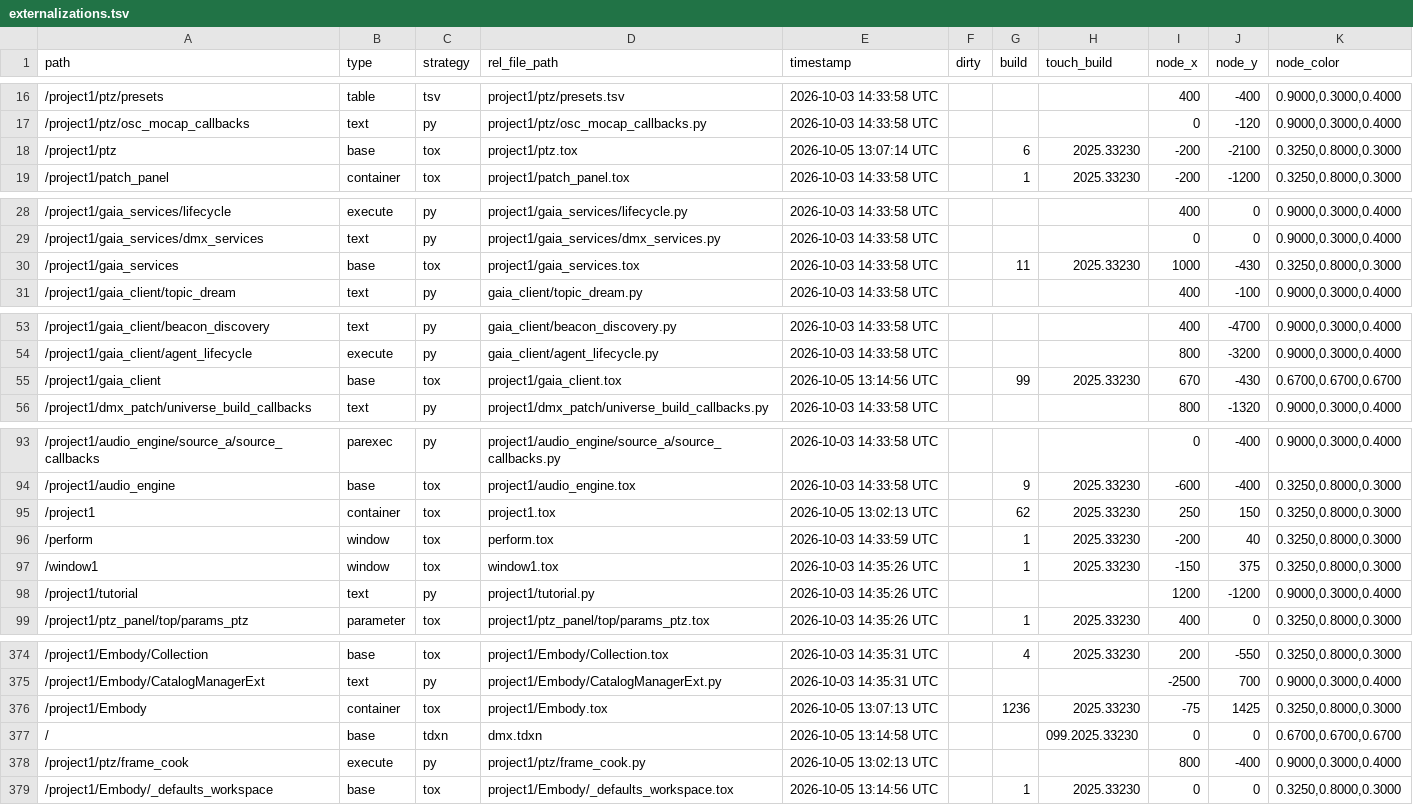
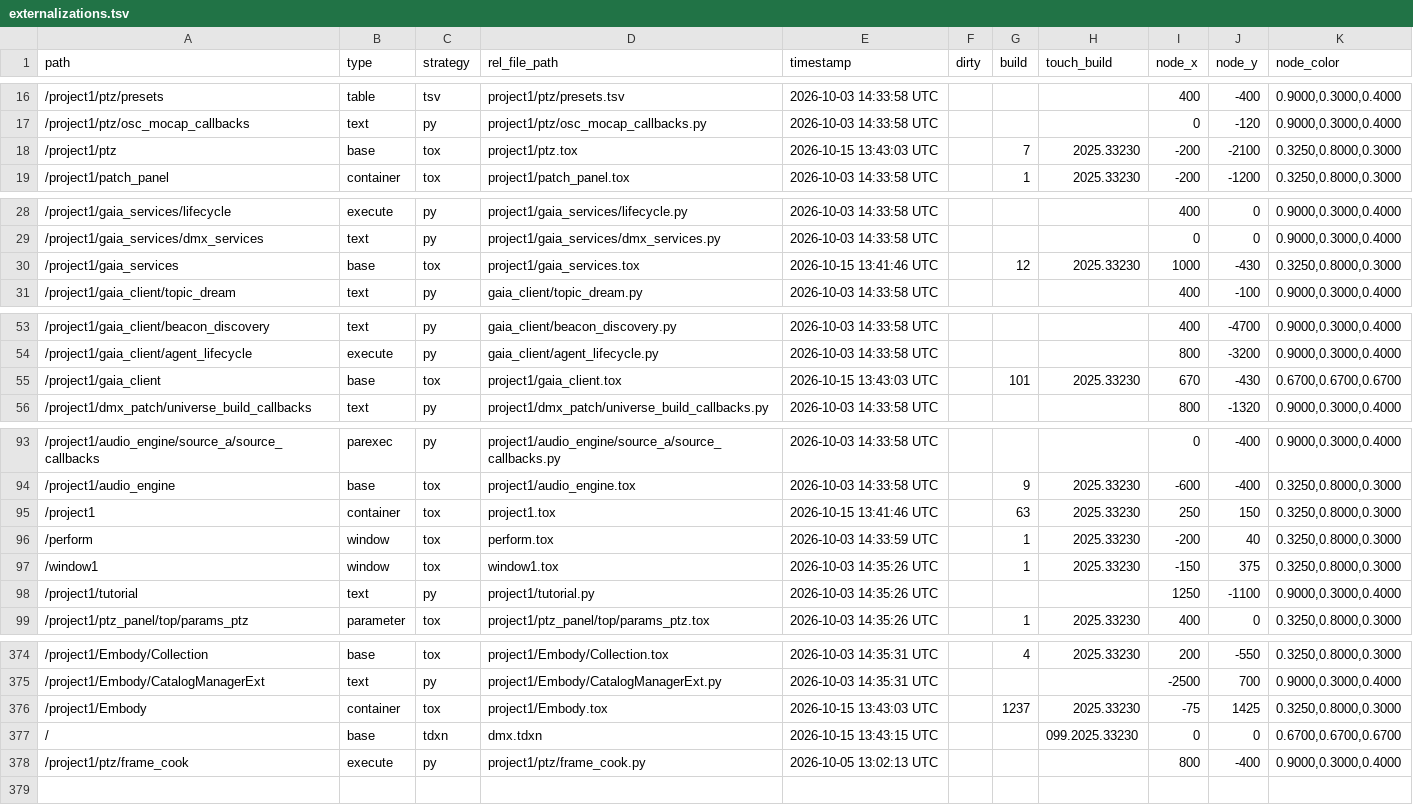
Before and after one commit to vsvisualsubstance-source/TD4DMX, a TSV file: project1/externalizations.tsv, drawn as a sheet; only a part is shown, gaps mark what is left out; the diff covers the shown part only.

```diff
--- a/project1/externalizations.tsv
+++ b/project1/externalizations.tsv
@@ -17,3 +17,3 @@ path	type	strategy	rel_file_path	timestamp	dirty	build	touch_build	node_x	node_y
 /project1/ptz/osc_mocap_callbacks	text	py	project1/ptz/osc_mocap_callbacks.py	2026-10-03 14:33:58 UTC				0	-120	0.9000,0.3000,0.4000
-/project1/ptz	base	tox	project1/ptz.tox	2026-10-05 13:07:14 UTC		6	2025.33230	-200	-2100	0.3250,0.8000,0.3000
+/project1/ptz	base	tox	project1/ptz.tox	2026-10-15 13:43:03 UTC		7	2025.33230	-200	-2100	0.3250,0.8000,0.3000
 /project1/patch_panel	container	tox	project1/patch_panel.tox	2026-10-03 14:33:58 UTC		1	2025.33230	-200	-1200	0.3250,0.8000,0.3000
@@ -29,3 +29,3 @@ path	type	strategy	rel_file_path	timestamp	dirty	build	touch_build	node_x	node_y
 /project1/gaia_services/dmx_services	text	py	project1/gaia_services/dmx_services.py	2026-10-03 14:33:58 UTC				0	0	0.9000,0.3000,0.4000
-/project1/gaia_services	base	tox	project1/gaia_services.tox	2026-10-03 14:33:58 UTC		11	2025.33230	1000	-430	0.3250,0.8000,0.3000
+/project1/gaia_services	base	tox	project1/gaia_services.tox	2026-10-15 13:41:46 UTC		12	2025.33230	1000	-430	0.3250,0.8000,0.3000
 /project1/gaia_client/topic_dream	text	py	gaia_client/topic_dream.py	2026-10-03 14:33:58 UTC				400	-100	0.9000,0.3000,0.4000
@@ -54,3 +54,3 @@ path	type	strategy	rel_file_path	timestamp	dirty	build	touch_build	node_x	node_y
 /project1/gaia_client/agent_lifecycle	execute	py	gaia_client/agent_lifecycle.py	2026-10-03 14:33:58 UTC				800	-3200	0.9000,0.3000,0.4000
-/project1/gaia_client	base	tox	project1/gaia_client.tox	2026-10-05 13:14:56 UTC		99	2025.33230	670	-430	0.6700,0.6700,0.6700
+/project1/gaia_client	base	tox	project1/gaia_client.tox	2026-10-15 13:43:03 UTC		101	2025.33230	670	-430	0.6700,0.6700,0.6700
 /project1/dmx_patch/universe_build_callbacks	text	py	project1/dmx_patch/universe_build_callbacks.py	2026-10-03 14:33:58 UTC				800	-1320	0.9000,0.3000,0.4000
@@ -94,6 +94,6 @@ path	type	strategy	rel_file_path	timestamp	dirty	build	touch_build	node_x	node_y
 /project1/audio_engine	base	tox	project1/audio_engine.tox	2026-10-03 14:33:58 UTC		9	2025.33230	-600	-400	0.3250,0.8000,0.3000
-/project1	container	tox	project1.tox	2026-10-05 13:02:13 UTC		62	2025.33230	250	150	0.3250,0.8000,0.3000
+/project1	container	tox	project1.tox	2026-10-15 13:41:46 UTC		63	2025.33230	250	150	0.3250,0.8000,0.3000
 /perform	window	tox	perform.tox	2026-10-03 14:33:59 UTC		1	2025.33230	-200	40	0.3250,0.8000,0.3000
 /window1	window	tox	window1.tox	2026-10-03 14:35:26 UTC		1	2025.33230	-150	375	0.3250,0.8000,0.3000
-/project1/tutorial	text	py	project1/tutorial.py	2026-10-03 14:35:26 UTC				1200	-1200	0.9000,0.3000,0.4000
+/project1/tutorial	text	py	project1/tutorial.py	2026-10-03 14:35:26 UTC				1250	-1100	0.9000,0.3000,0.4000
 /project1/ptz_panel/top/params_ptz	parameter	tox	project1/ptz_panel/top/params_ptz.tox	2026-10-03 14:35:26 UTC		1	2025.33230	400	0	0.3250,0.8000,0.3000
@@ -375,5 +375,4 @@ path	type	strategy	rel_file_path	timestamp	dirty	build	touch_build	node_x	node_y
 /project1/Embody/CatalogManagerExt	text	py	project1/Embody/CatalogManagerExt.py	2026-10-03 14:35:31 UTC				-2500	700	0.9000,0.3000,0.4000
-/project1/Embody	container	tox	project1/Embody.tox	2026-10-05 13:07:13 UTC		1236	2025.33230	-75	1425	0.3250,0.8000,0.3000
-/	base	tdxn	dmx.tdxn	2026-10-05 13:14:58 UTC			099.2025.33230	0	0	0.6700,0.6700,0.6700
+/project1/Embody	container	tox	project1/Embody.tox	2026-10-15 13:43:03 UTC		1237	2025.33230	-75	1425	0.3250,0.8000,0.3000
+/	base	tdxn	dmx.tdxn	2026-10-15 13:43:15 UTC			099.2025.33230	0	0	0.6700,0.6700,0.6700
 /project1/ptz/frame_cook	execute	py	project1/ptz/frame_cook.py	2026-10-05 13:02:13 UTC				800	-400	0.9000,0.3000,0.4000
-/project1/Embody/_defaults_workspace	base	tox	project1/Embody/_defaults_workspace.tox	2026-10-05 13:14:56 UTC		1	2025.33230	0	0	0.3250,0.8000,0.3000
```
Also changed, not shown: 2 edited cells elsewhere in this file, gaia_client/devices_table.tsv, project1/dmx_patch/fixtures.tsv, 12 other files.
